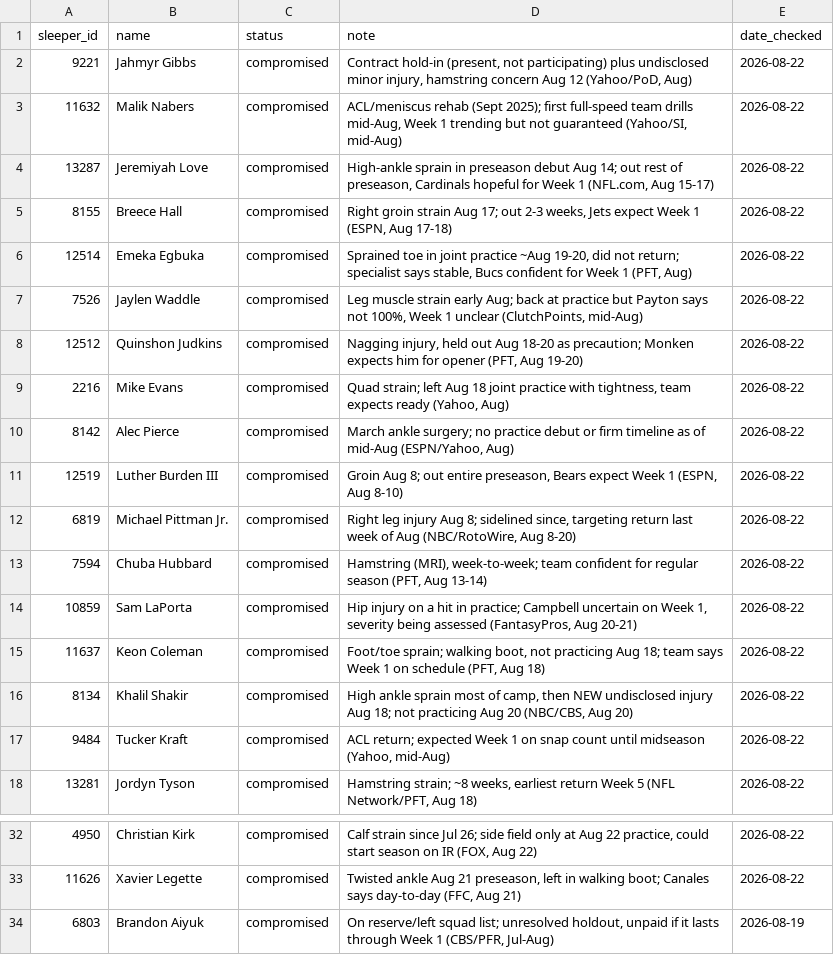
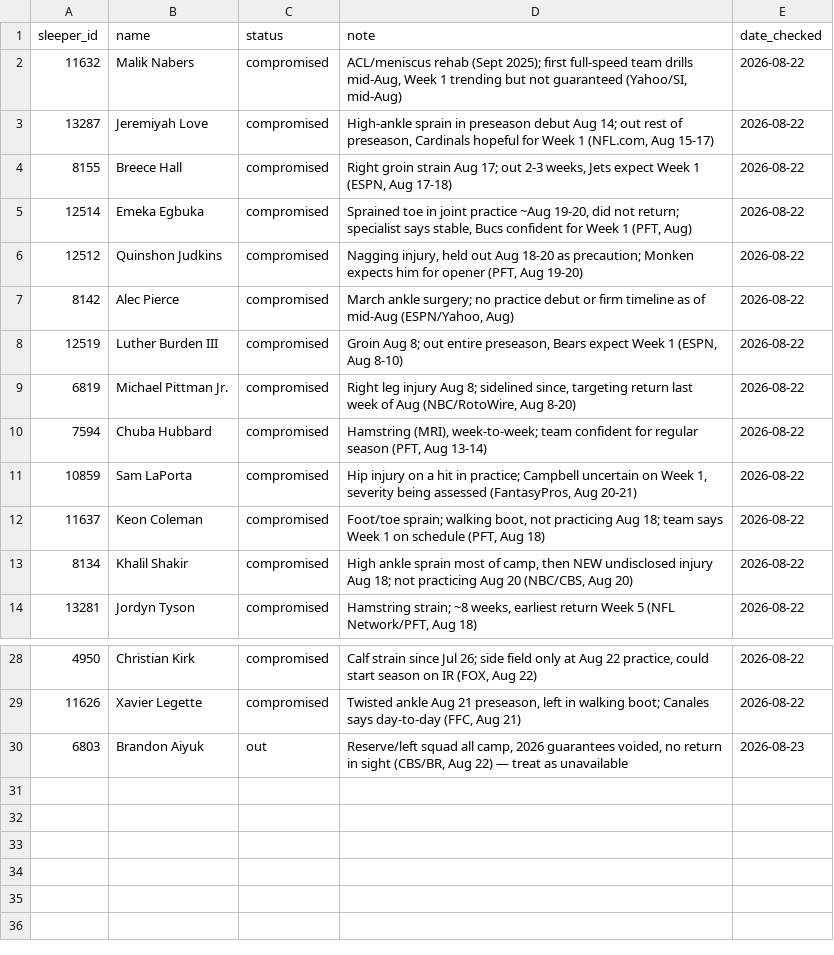
Before and after one commit to gabjew90/Fantasy-football, a CSV file: data/external/availability.csv, drawn as a sheet; only a part is shown, gaps mark what is left out.

```diff
--- a/data/external/availability.csv
+++ b/data/external/availability.csv
@@ -1,3 +1,2 @@
 sleeper_id,name,status,note,date_checked
-9221,Jahmyr Gibbs,compromised,"Contract hold-in (present, not participating) plus undisclosed minor injury, hamstring concern Aug 12 (Yahoo/PoD, Aug)",2026-08-22
 11632,Malik Nabers,compromised,"ACL/meniscus rehab (Sept 2025); first full-speed team drills mid-Aug, Week 1 trending but not guaranteed (Yahoo/SI, mid-Aug)",2026-08-22
@@ -6,5 +5,3 @@ sleeper_id,name,status,note,date_checked
 12514,Emeka Egbuka,compromised,"Sprained toe in joint practice ~Aug 19-20, did not return; specialist says stable, Bucs confident for Week 1 (PFT, Aug)",2026-08-22
-7526,Jaylen Waddle,compromised,"Leg muscle strain early Aug; back at practice but Payton says not 100%, Week 1 unclear (ClutchPoints, mid-Aug)",2026-08-22
 12512,Quinshon Judkins,compromised,"Nagging injury, held out Aug 18-20 as precaution; Monken expects him for opener (PFT, Aug 19-20)",2026-08-22
-2216,Mike Evans,compromised,"Quad strain; left Aug 18 joint practice with tightness, team expects ready (Yahoo, Aug)",2026-08-22
 8142,Alec Pierce,compromised,"March ankle surgery; no practice debut or firm timeline as of mid-Aug (ESPN/Yahoo, Aug)",2026-08-22
@@ -16,3 +13,2 @@ sleeper_id,name,status,note,date_checked
 8134,Khalil Shakir,compromised,"High ankle sprain most of camp, then NEW undisclosed injury Aug 18; not practicing Aug 20 (NBC/CBS, Aug 20)",2026-08-22
-9484,Tucker Kraft,compromised,"ACL return; expected Week 1 on snap count until midseason (Yahoo, mid-Aug)",2026-08-22
 13281,Jordyn Tyson,compromised,"Hamstring strain; ~8 weeks, earliest return Week 5 (NFL Network/PFT, Aug 18)",2026-08-22
@@ -33,2 +29,2 @@ sleeper_id,name,status,note,date_checked
 11626,Xavier Legette,compromised,"Twisted ankle Aug 21 preseason, left in walking boot; Canales says day-to-day (FFC, Aug 21)",2026-08-22
-6803,Brandon Aiyuk,compromised,"On reserve/left squad list; unresolved holdout, unpaid if it lasts through Week 1 (CBS/PFR, Jul-Aug)",2026-08-19
+6803,Brandon Aiyuk,out,"Reserve/left squad all camp, 2026 guarantees voided, no return in sight (CBS/BR, Aug 22) — treat as unavailable",2026-08-23
```
Also changed, not shown: reports/disagreements.csv, tiers.csv, 1 other file.
